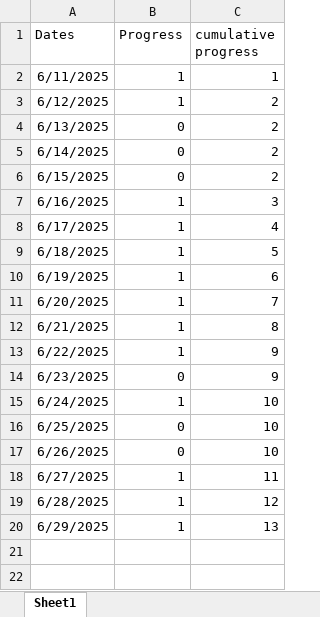
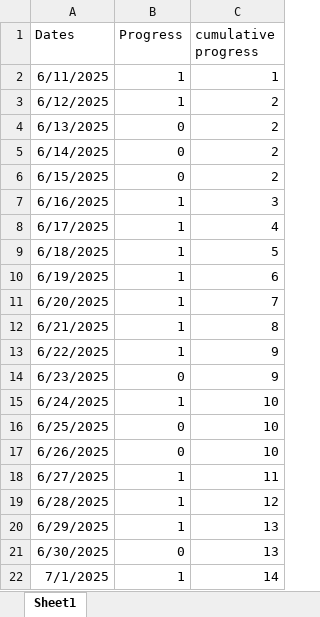
Before and after one commit to gupta-gouri/DSApractice, an Excel workbook: DSA 90 day.xlsx, sheet Sheet1, drawn as a sheet; values as stored, in another font and other column widths than the file's, no borders; charts and pictures not drawn; the diff names each change by its address in the sheet, - before the commit and + after, or states it on an @@ line.

```diff
--- a/DSA 90 day.xlsx (sheet Sheet1)
+++ b/DSA 90 day.xlsx (sheet Sheet1)
+row 21: 6/30/2025 | 0 | 13
+row 22: 7/1/2025 | 1 | 14
```
Also changed, not shown: charts or pictures, 12 other files.
